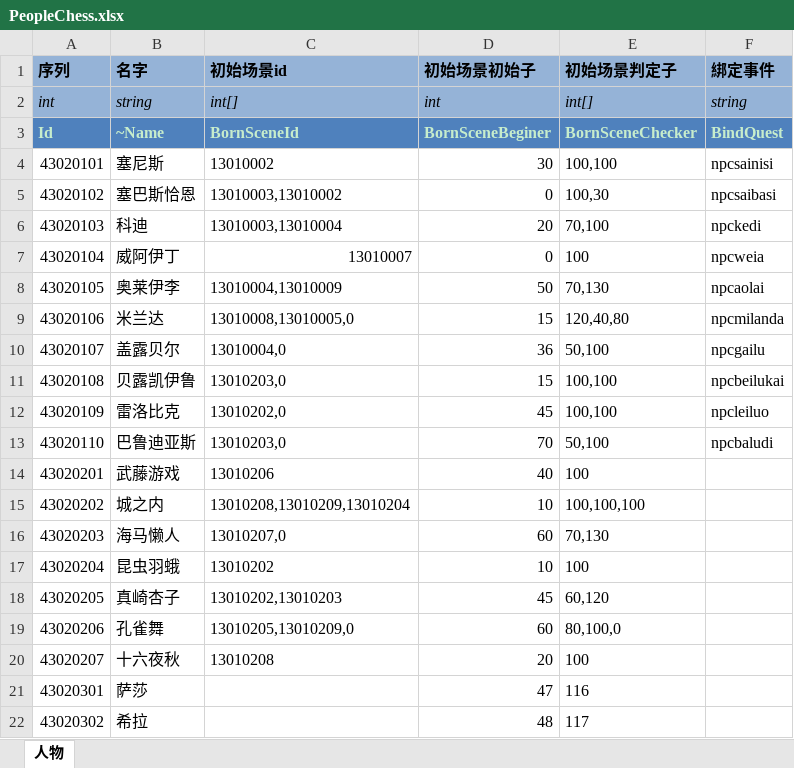
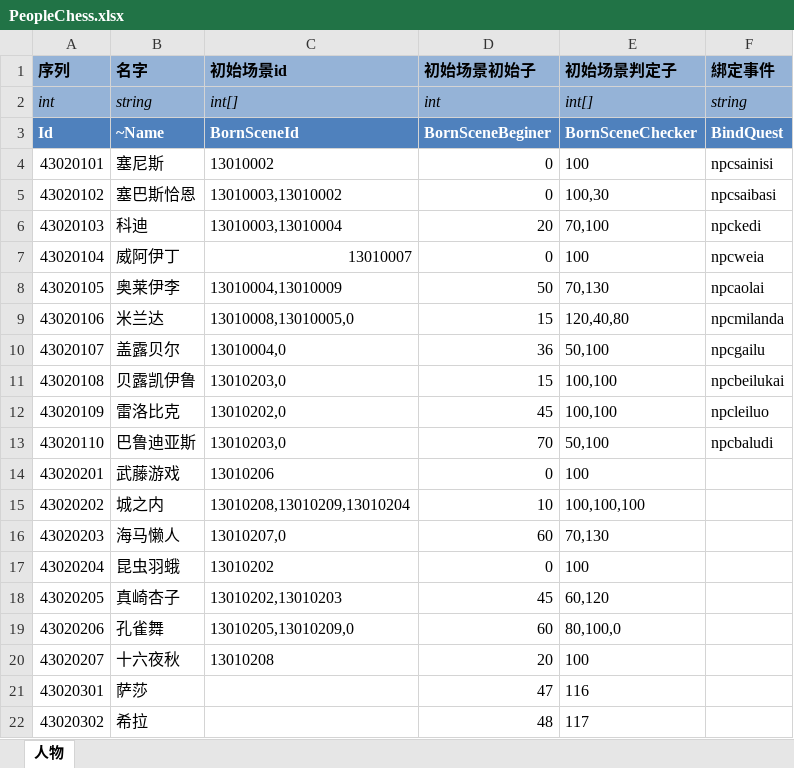
Before and after one commit to realeternia/TOMClassic, an Excel workbook: ConfigData/Xlsx/PeopleChess.xlsx, sheet 人物, drawn as a sheet; only a part is shown; values as stored, in another font and other column widths than the file's, no borders; conditional formats and table styles not drawn; the diff names each change by its address in the sheet, - before the commit and + after, or states it on an @@ line.

```diff
--- a/ConfigData/Xlsx/PeopleChess.xlsx (sheet 人物)
+++ b/ConfigData/Xlsx/PeopleChess.xlsx (sheet 人物)
-A3:F3 text colour: #C7EDCC
+A3:F3 text colour: #FFFFFF
-D4 (初始场景初始子): 30
+D4 (初始场景初始子): 0
-E4 (初始场景判定子): 100,100
+E4 (初始场景判定子): 100
-D14 (初始场景初始子): 40
+D14 (初始场景初始子): 0
-D17 (初始场景初始子): 10
+D17 (初始场景初始子): 0
```
Also changed, not shown: ConfigData/Xlsx/People.xlsx, 9 other files.
